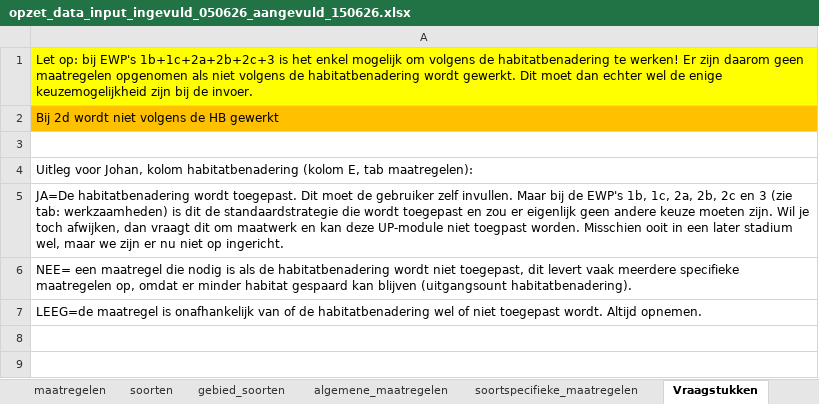
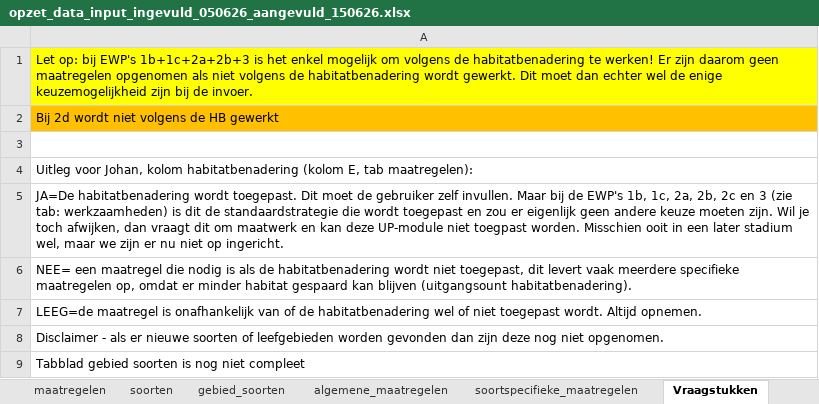
Before and after one commit to HHSK-wkl/ecologische_werkprotocollen, an Excel workbook: data/opzet_data_input_ingevuld_050626_aangevuld_150626.xlsx, sheet Vraagstukken, drawn as a sheet; values as stored, in another font and other column widths than the file's, no borders; the diff names each change by its address in the sheet, - before the commit and + after, or states it on an @@ line.

```diff
--- a/data/opzet_data_input_ingevuld_050626_aangevuld_150626.xlsx (sheet Vraagstukken)
+++ b/data/opzet_data_input_ingevuld_050626_aangevuld_150626.xlsx (sheet Vraagstukken)
-A1: …bij EWP's 1b+1c+2a+2b+2c+3 is het…
+A1: …bij EWP's 1b+1c+2a+2b+3 is het…
+row 8: Disclaimer - als er nieuwe soorten of leefgebieden worden gevonden dan zijn deze nog niet opgenomen.
+row 9: Tabblad gebied soorten is nog niet compleet
```
Also changed, not shown: sheet soortspecifieke_maatregelen, sheet maatregelen, sheet algemene_maatregelen, sheet gebied_soorten, sheet gebieden, sheet werkzaamheden, hidden cells, 1 other file.
